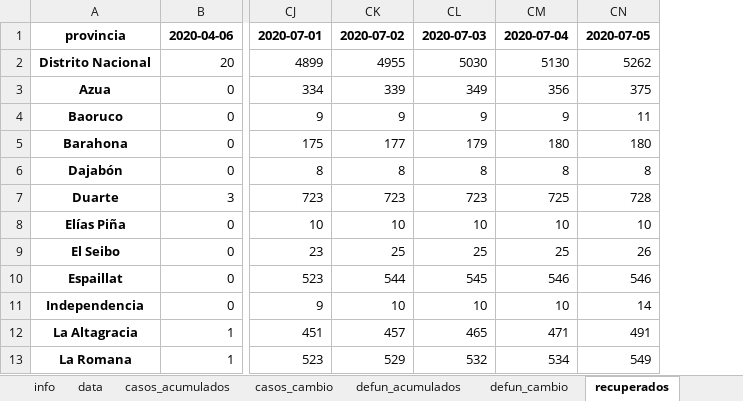
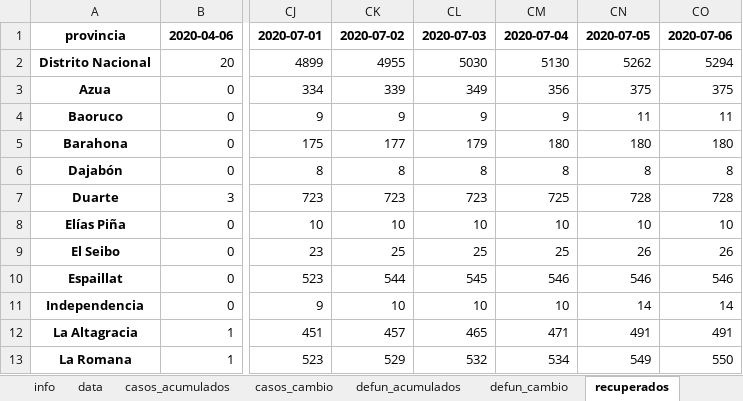
Before and after one commit to gcaff/COVID19-RD, an Excel workbook: data/covid_data_rd.xlsx, sheet recuperados, drawn as a sheet; only a part is shown, gaps mark what is left out; values as stored, in another font and other column widths than the file's, no borders; the diff names each change by its address in the sheet, - before the commit and + after, or states it on an @@ line.

```diff
--- a/data/covid_data_rd.xlsx (sheet recuperados)
+++ b/data/covid_data_rd.xlsx (sheet recuperados)
+column CO, rows 1-13: 2020-07-06 | 5294 | 375 | 11 | 180 | 8 | 728 | 10 | 26 | 546 | 14 | 491 | 550
```
Also changed, not shown: sheet data, sheet defun_cambio, sheet casos_cambio, sheet defun_acumulados, sheet casos_acumulados, sheet info.
